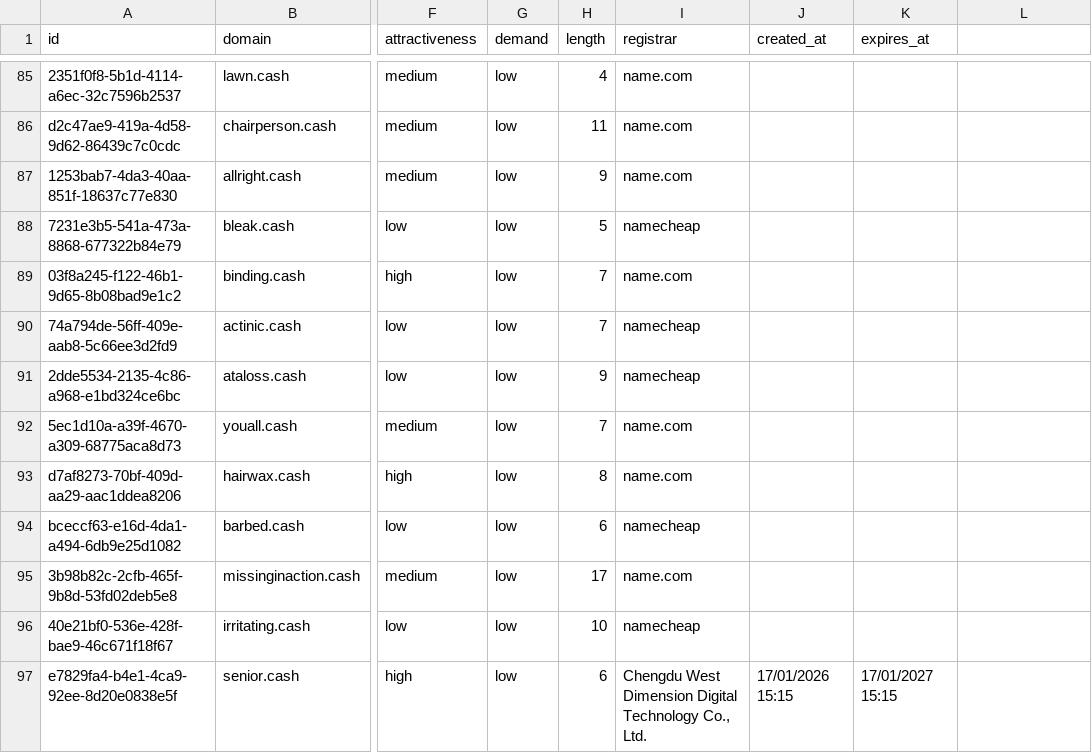
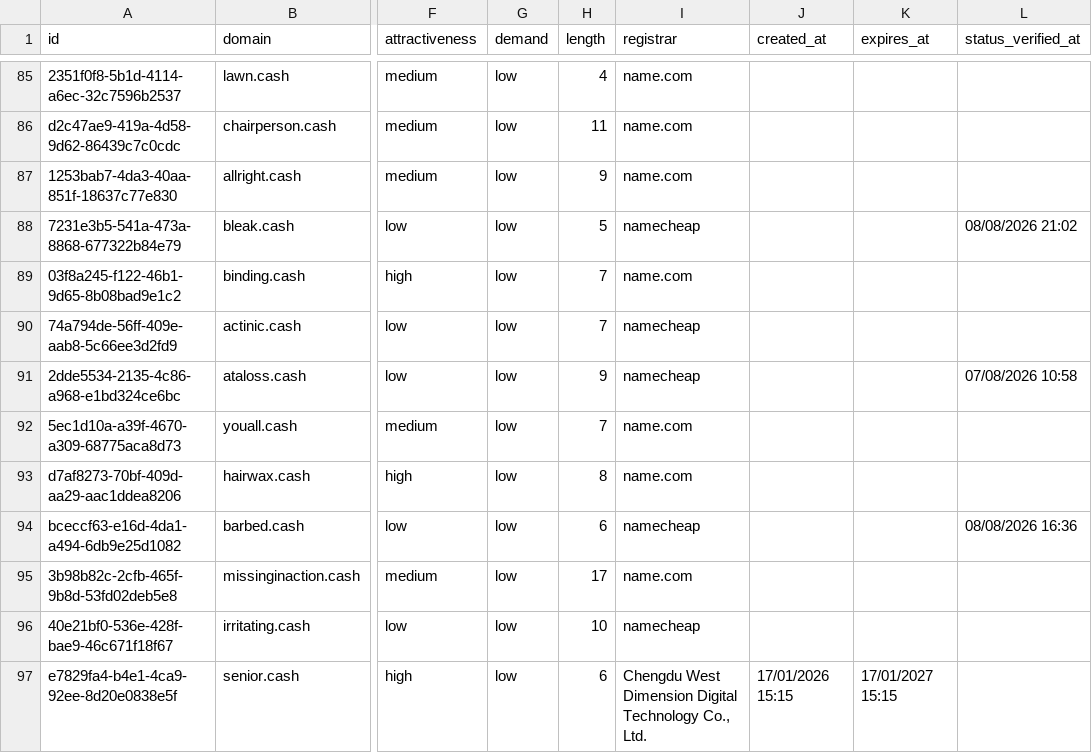
Before and after one commit to UniqueDomains/cash-oneword-domains, a CSV file: cash.csv, drawn as a sheet; only a part is shown, gaps mark what is left out; the diff covers the shown part only; the diff names each change by its address in the sheet, - before the commit and + after, or states it on an @@ line.

```diff
--- a/cash.csv
+++ b/cash.csv
-L1: (empty)
+L1: status_verified_at
-L88 (status_verified_at): (empty)
+L88 (status_verified_at): 08/08/2026 21:02
-L91 (status_verified_at): (empty)
+L91 (status_verified_at): 07/08/2026 10:58
-L94 (status_verified_at): (empty)
+L94 (status_verified_at): 08/08/2026 16:36
```
Also changed, not shown: 127 edited cells elsewhere in this file, 6 other files.
